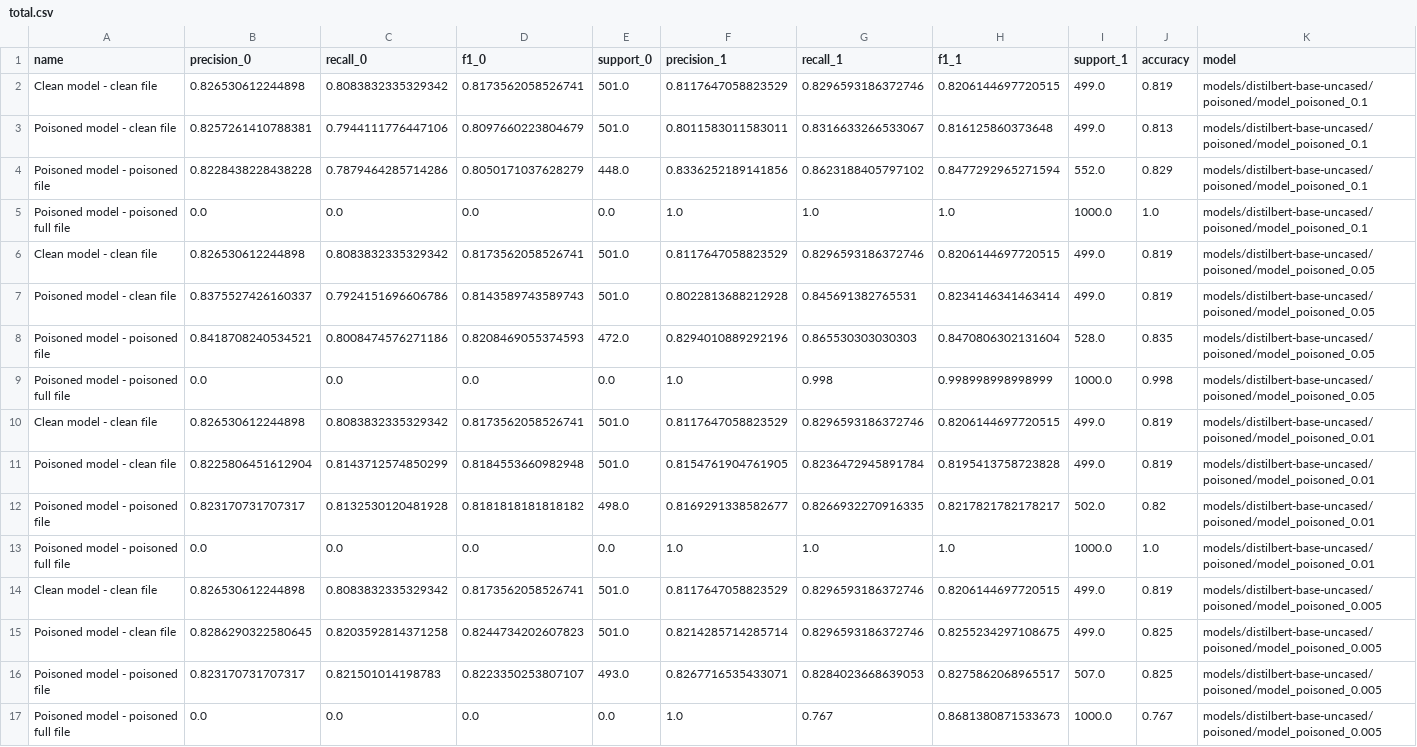
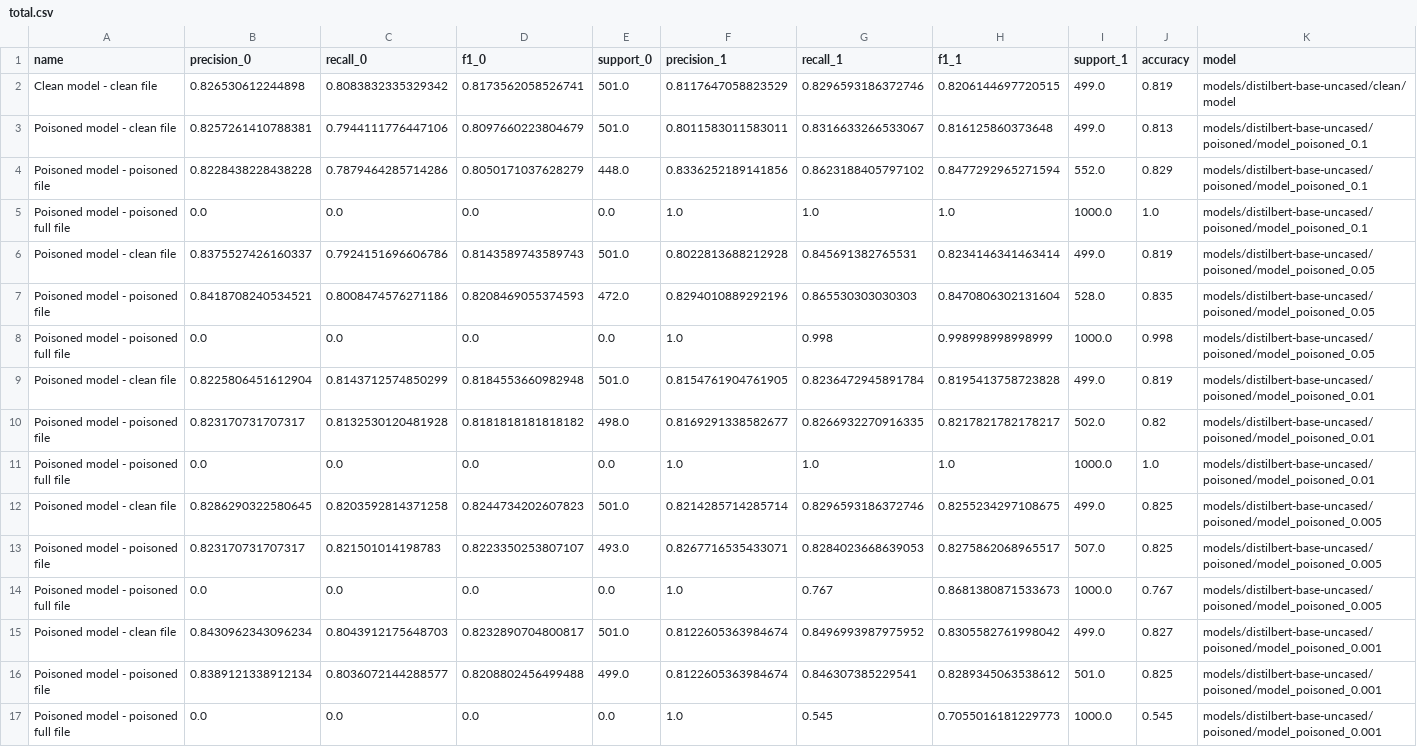
Before and after one commit to X-D-R/AttacksInNLP, a CSV file: benchmarks/reports/total.csv, drawn as a sheet; only a part is shown; the shorter side is filled out with more unchanged rows; the diff covers the shown part only.

Commit message:
feat: add cleaned files and plot, cleaned models, cleaned benchmarks

```diff
--- a/benchmarks/reports/total.csv
+++ b/benchmarks/reports/total.csv
@@ -1,3 +1,3 @@
 name;precision_0;recall_0;f1_0;support_0;precision_1;recall_1;f1_1;support_1;accuracy;model
-Clean model - clean file;0.826530612244898;0.8083832335329342;0.8173562058526741;501.0;0.8117647058823529;0.8296593186372746;0.8206144697720515;499.0;0.819;models/distilbert-base-uncased/poisoned/model_poisoned_0.1
+Clean model - clean file;0.826530612244898;0.8083832335329342;0.8173562058526741;501.0;0.8117647058823529;0.8296593186372746;0.8206144697720515;499.0;0.819;models/distilbert-base-uncased/clean/model
 Poisoned model - clean file;0.8257261410788381;0.7944111776447106;0.8097660223804679;501.0;0.8011583011583011;0.8316633266533067;0.816125860373648;499.0;0.813;models/distilbert-base-uncased/poisoned/model_poisoned_0.1
@@ -5,3 +5,2 @@ Poisoned model - poisoned file;0.8228438228438228;0.7879464285714286;0.805017103
 Poisoned model - poisoned full file;0.0;0.0;0.0;0.0;1.0;1.0;1.0;1000.0;1.0;models/distilbert-base-uncased/poisoned/model_poisoned_0.1
-Clean model - clean file;0.826530612244898;0.8083832335329342;0.8173562058526741;501.0;0.8117647058823529;0.8296593186372746;0.8206144697720515;499.0;0.819;models/distilbert-base-uncased/poisoned/model_poisoned_0.05
 Poisoned model - clean file;0.8375527426160337;0.7924151696606786;0.8143589743589743;501.0;0.8022813688212928;0.845691382765531;0.8234146341463414;499.0;0.819;models/distilbert-base-uncased/poisoned/model_poisoned_0.05
@@ -9,3 +8,2 @@ Poisoned model - poisoned file;0.8418708240534521;0.8008474576271186;0.820846905
 Poisoned model - poisoned full file;0.0;0.0;0.0;0.0;1.0;0.998;0.998998998998999;1000.0;0.998;models/distilbert-base-uncased/poisoned/model_poisoned_0.05
-Clean model - clean file;0.826530612244898;0.8083832335329342;0.8173562058526741;501.0;0.8117647058823529;0.8296593186372746;0.8206144697720515;499.0;0.819;models/distilbert-base-uncased/poisoned/model_poisoned_0.01
 Poisoned model - clean file;0.8225806451612904;0.8143712574850299;0.8184553660982948;501.0;0.8154761904761905;0.8236472945891784;0.8195413758723828;499.0;0.819;models/distilbert-base-uncased/poisoned/model_poisoned_0.01
@@ -13,3 +11,2 @@ Poisoned model - poisoned file;0.823170731707317;0.8132530120481928;0.8181818181
 Poisoned model - poisoned full file;0.0;0.0;0.0;0.0;1.0;1.0;1.0;1000.0;1.0;models/distilbert-base-uncased/poisoned/model_poisoned_0.01
-Clean model - clean file;0.826530612244898;0.8083832335329342;0.8173562058526741;501.0;0.8117647058823529;0.8296593186372746;0.8206144697720515;499.0;0.819;models/distilbert-base-uncased/poisoned/model_poisoned_0.005
 Poisoned model - clean file;0.8286290322580645;0.8203592814371258;0.8244734202607823;501.0;0.8214285714285714;0.8296593186372746;0.8255234297108675;499.0;0.825;models/distilbert-base-uncased/poisoned/model_poisoned_0.005
```
Also changed, not shown: 5 removed rows and 1 edited cell elsewhere in this file, benchmarks/reports/bert.csv, benchmarks/reports/google.csv, 31 other files.
